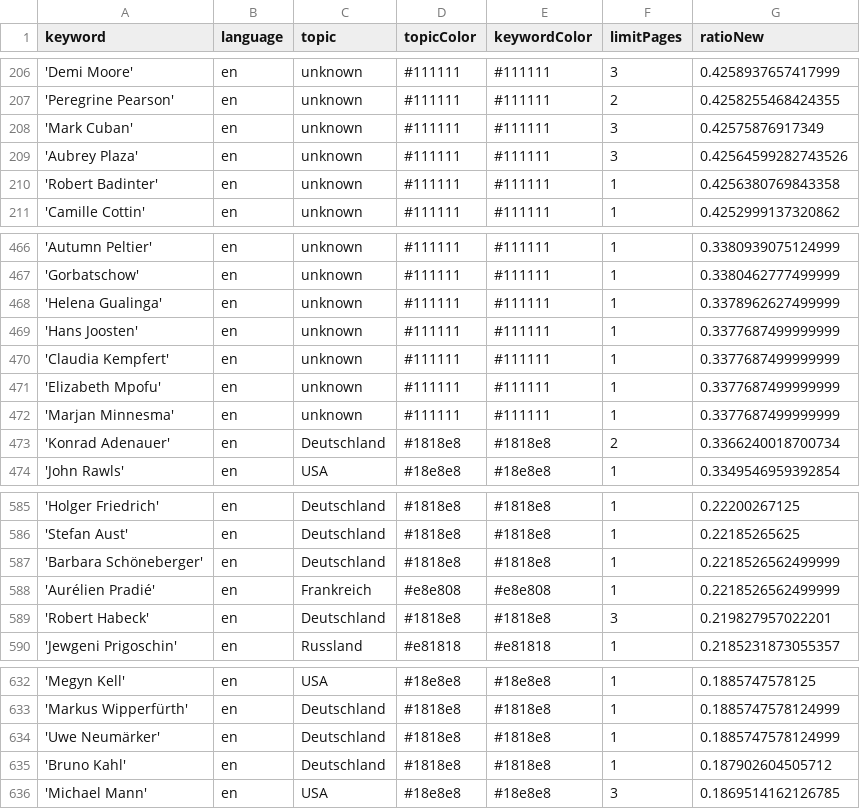
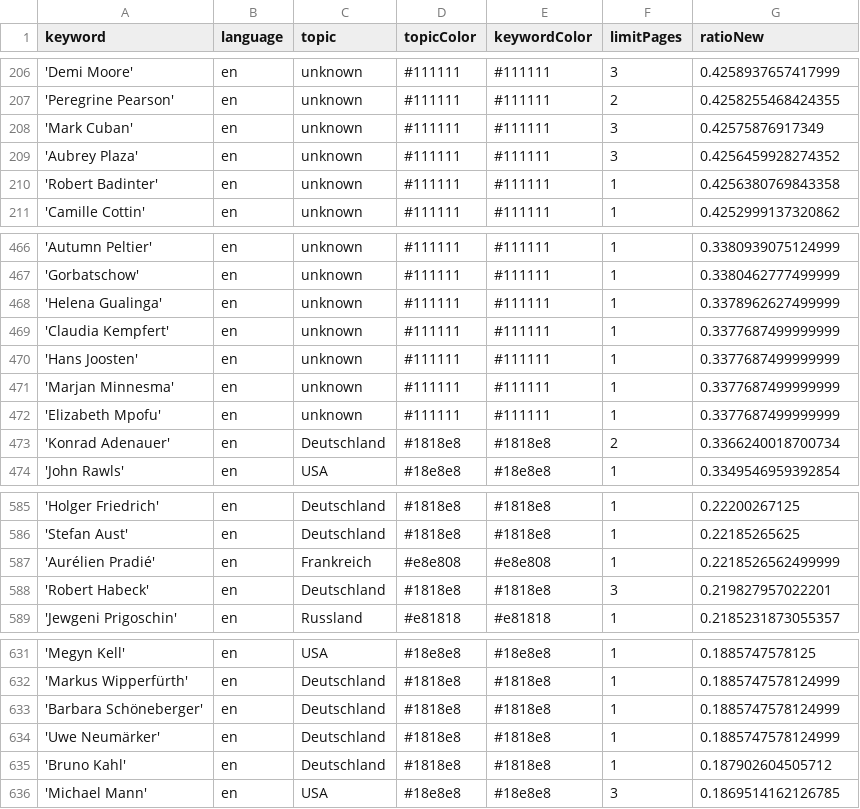
Before and after one commit to pg-ufr-news/personWhisperer, a CSV file: keywords.csv, drawn as a sheet; only a part is shown, gaps mark what is left out.

Commit message:
Commit from GitHub Actions (harvest:0.0)

```diff
--- a/keywords.csv
+++ b/keywords.csv
@@ -208,3 +208,3 @@ keyword,language,topic,topicColor,keywordColor,limitPages,ratioNew
 'Mark Cuban',en,unknown,#111111,#111111,3,0.42575876917349
-'Aubrey Plaza',en,unknown,#111111,#111111,3,0.42564599282743526
+'Aubrey Plaza',en,unknown,#111111,#111111,3,0.4256459928274352
 'Robert Badinter',en,unknown,#111111,#111111,1,0.4256380769843358
@@ -468,6 +468,6 @@ keyword,language,topic,topicColor,keywordColor,limitPages,ratioNew
 'Helena Gualinga',en,unknown,#111111,#111111,1,0.3378962627499999
+'Claudia Kempfert',en,unknown,#111111,#111111,1,0.3377687499999999
 'Hans Joosten',en,unknown,#111111,#111111,1,0.3377687499999999
-'Claudia Kempfert',en,unknown,#111111,#111111,1,0.3377687499999999
+'Marjan Minnesma',en,unknown,#111111,#111111,1,0.3377687499999999
 'Elizabeth Mpofu',en,unknown,#111111,#111111,1,0.3377687499999999
-'Marjan Minnesma',en,unknown,#111111,#111111,1,0.3377687499999999
 'Konrad Adenauer',en,Deutschland,#1818e8,#1818e8,2,0.3366240018700734
@@ -586,3 +586,2 @@ keyword,language,topic,topicColor,keywordColor,limitPages,ratioNew
 'Stefan Aust',en,Deutschland,#1818e8,#1818e8,1,0.22185265625
-'Barbara Schöneberger',en,Deutschland,#1818e8,#1818e8,1,0.2218526562499999
 'Aurélien Pradié',en,Frankreich,#e8e808,#e8e808,1,0.2218526562499999
@@ -633,2 +632,3 @@ keyword,language,topic,topicColor,keywordColor,limitPages,ratioNew
 'Markus Wipperfürth',en,Deutschland,#1818e8,#1818e8,1,0.1885747578124999
+'Barbara Schöneberger',en,Deutschland,#1818e8,#1818e8,1,0.1885747578124999
 'Uwe Neumärker',en,Deutschland,#1818e8,#1818e8,1,0.1885747578124999
```
